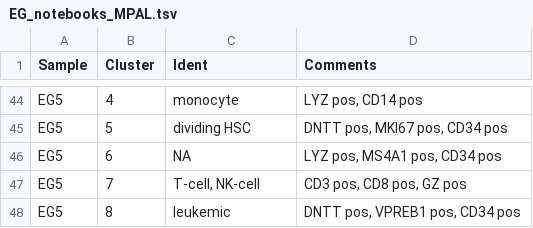
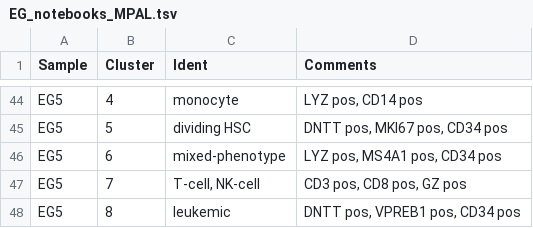
Before and after one commit to citrinehibiscus94/EG_notebooks, a TSV file: EG_notebooks_MPAL.tsv, drawn as a sheet; only a part is shown, gaps mark what is left out.

Commit message:
Update EG_notebooks_MPAL.tsv

```diff
--- a/EG_notebooks_MPAL.tsv
+++ b/EG_notebooks_MPAL.tsv
@@ -45,3 +45,3 @@ EG5	4	monocyte	LYZ pos, CD14 pos
 EG5	5	dividing HSC	DNTT pos, MKI67 pos, CD34 pos
-EG5	6	NA	LYZ pos, MS4A1 pos, CD34 pos
+EG5	6	mixed-phenotype	LYZ pos, MS4A1 pos, CD34 pos
 EG5	7	T-cell, NK-cell	CD3 pos, CD8 pos, GZ pos
```
